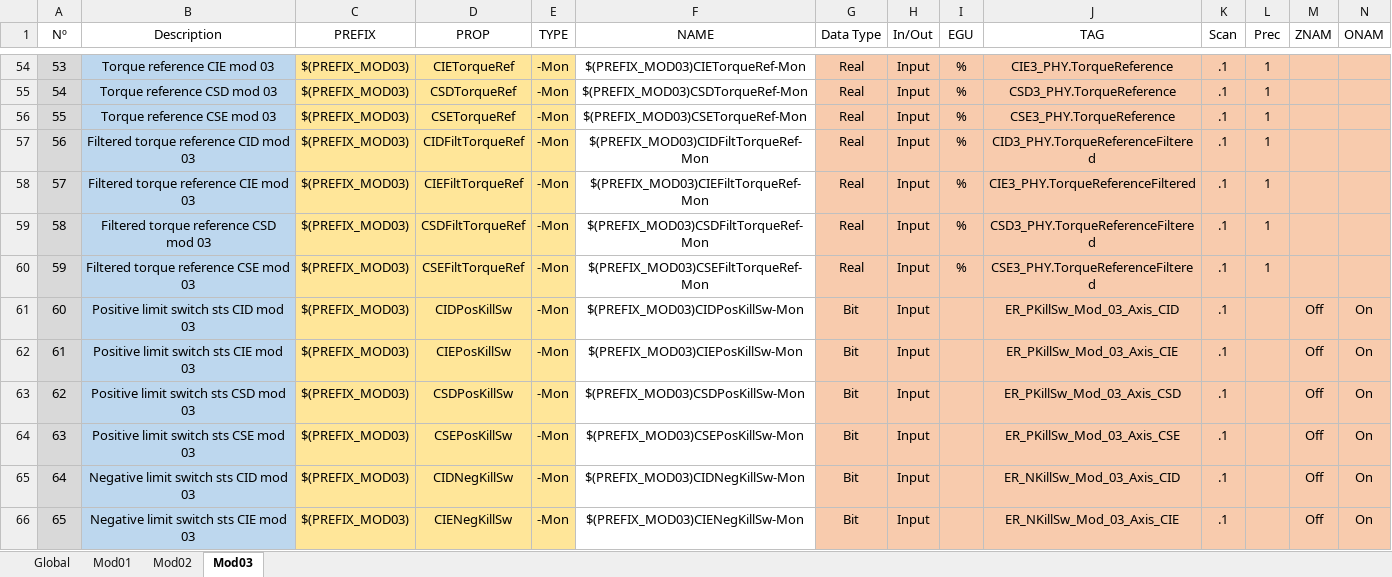
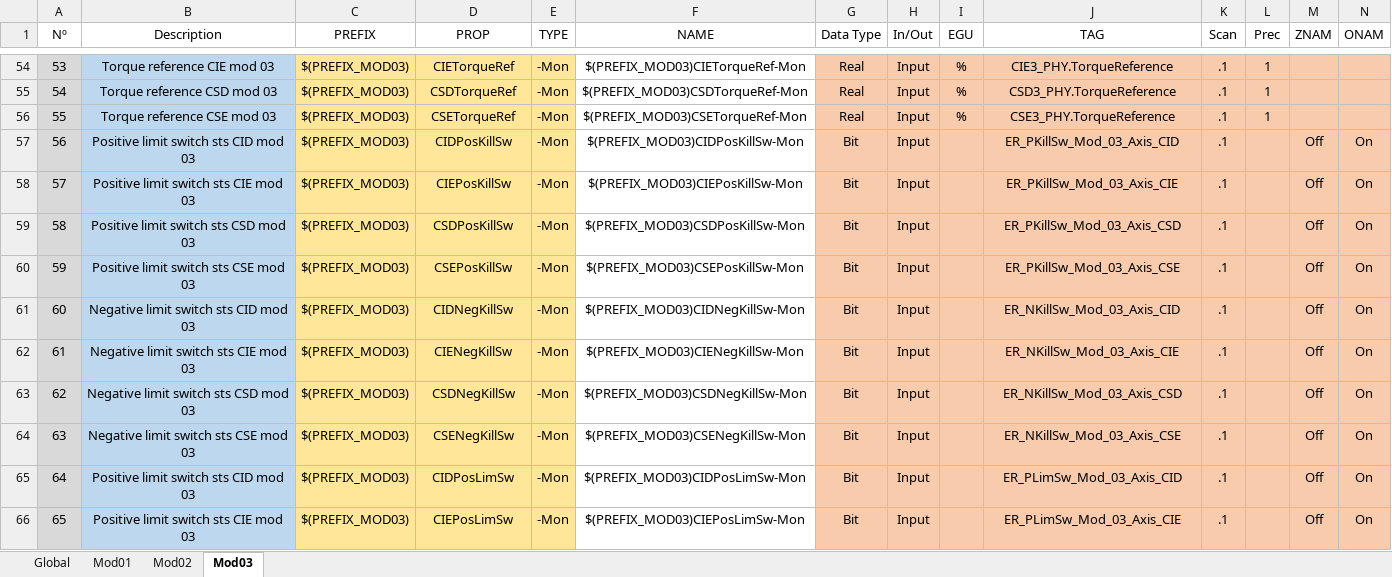
Before and after one commit to lnls-sirius/etherip-ioc, an Excel workbook: etc/Delta_v2.xlsx, sheet Mod03, drawn as a sheet; only a part is shown, gaps mark what is left out; the shorter side is filled out with more unchanged rows; values as stored, in another font and other column widths than the file's, no borders; conditional formats and table styles not drawn; removed rows and columns are numbered as before the commit, all else as after; rows hold the shown columns only; the diff names each change by its address in the sheet, - before the commit and + after, or states it on an @@ line.

Commit message:
Remove PVs for axes filtered torque value
Remove PVs for filtered torque, since these tags
are not yet supported by the PLC program and
perhaps will not be necessary.

There are already PVs for monitoring axes unfiltered torque.

```diff
--- a/etc/Delta_v2.xlsx (sheet Mod03)
+++ b/etc/Delta_v2.xlsx (sheet Mod03)
-row 57: 56 | Filtered torque reference CID mod 03 | $(PREFIX_MOD03) | CIDFiltTorqueRef | -Mon | $(PREFIX_MOD03)CIDFiltTorqueRef-Mon | Real | Input | % | CID3_PHY.TorqueReferenceFiltered | .1 | 1
-row 58: 57 | Filtered torque reference CIE mod 03 | $(PREFIX_MOD03) | CIEFiltTorqueRef | -Mon | $(PREFIX_MOD03)CIEFiltTorqueRef-Mon | Real | Input | % | CIE3_PHY.TorqueReferenceFiltered | .1 | 1
-row 59: 58 | Filtered torque reference CSD mod 03 | $(PREFIX_MOD03) | CSDFiltTorqueRef | -Mon | $(PREFIX_MOD03)CSDFiltTorqueRef-Mon | Real | Input | % | CSD3_PHY.TorqueReferenceFiltered | .1 | 1
-row 60: 59 | Filtered torque reference CSE mod 03 | $(PREFIX_MOD03) | CSEFiltTorqueRef | -Mon | $(PREFIX_MOD03)CSEFiltTorqueRef-Mon | Real | Input | % | CSE3_PHY.TorqueReferenceFiltered | .1 | 1
@@ column A (Nº) renumbered from row 57 down @@
```
Also changed, not shown: sheet Mod02, sheet Mod01, formulas that keep their value, 3 other files.
